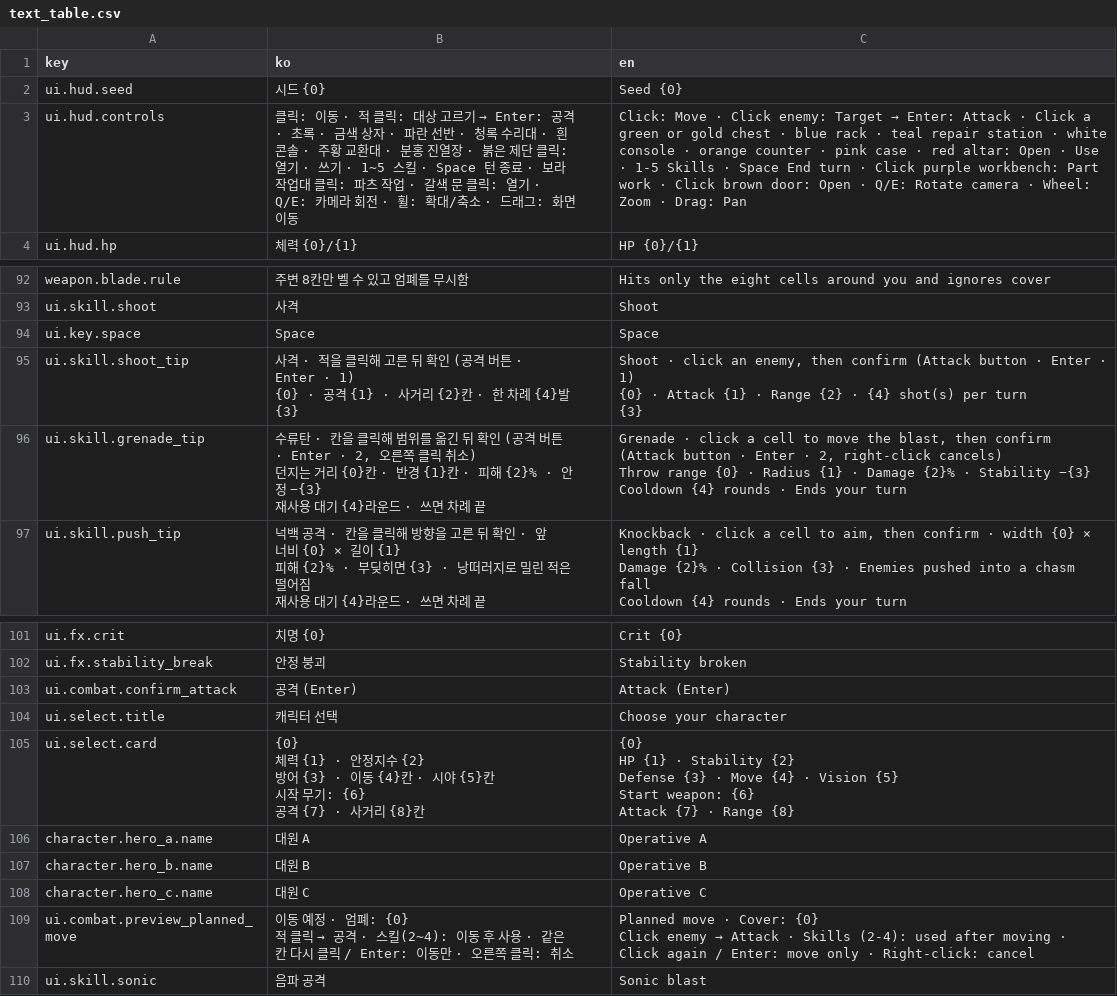
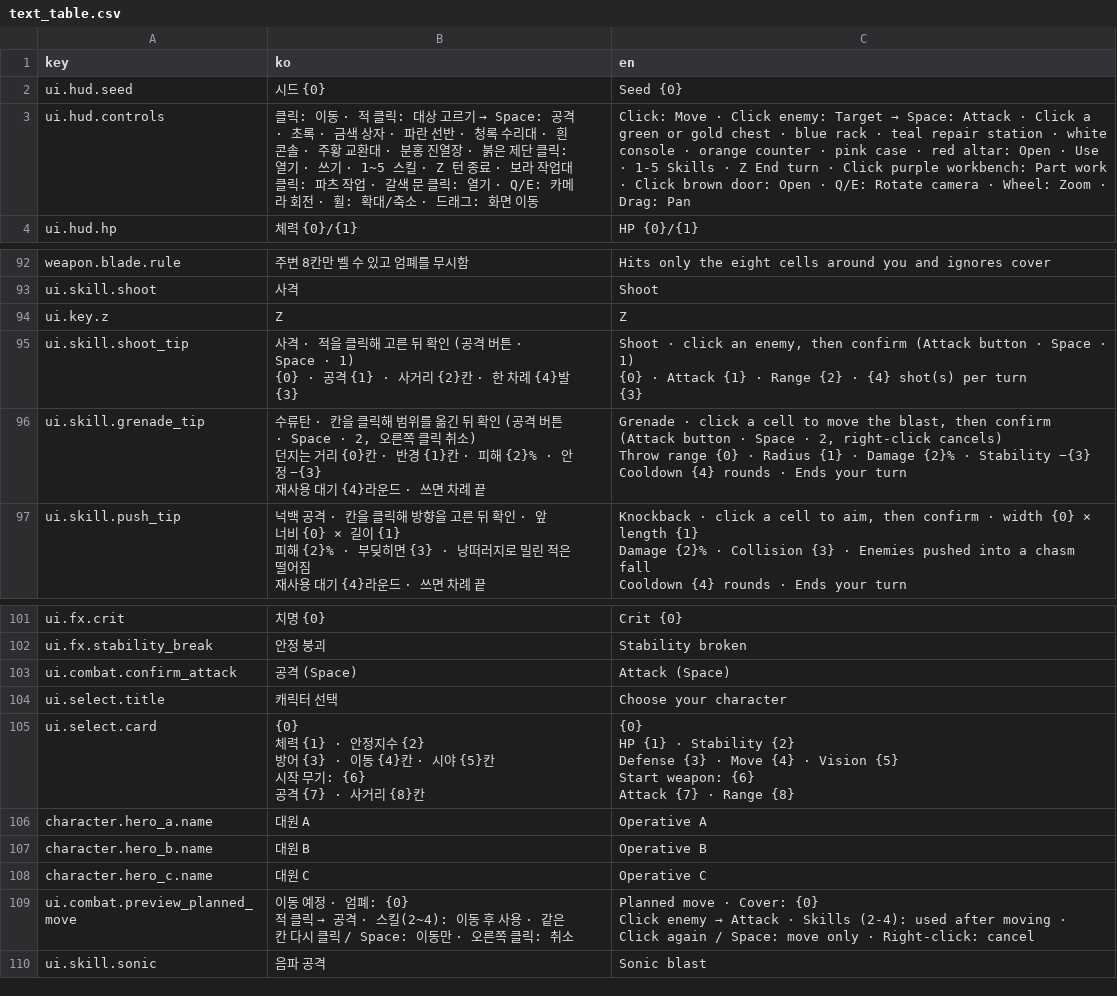
Before and after one commit to Shaun1667/GirlsDungeon, a CSV file: GirlsDungeon/Assets/_Game/Resources/Text/text_table.csv, drawn as a sheet; only a part is shown, gaps mark what is left out.

```diff
--- a/GirlsDungeon/Assets/_Game/Resources/Text/text_table.csv
+++ b/GirlsDungeon/Assets/_Game/Resources/Text/text_table.csv
@@ -2,3 +2,3 @@ key,ko,en
 ui.hud.seed,시드 {0},Seed {0}
-ui.hud.controls,클릭: 이동 · 적 클릭: 대상 고르기 → Enter: 공격 · 초록 · 금색 상자 · 파란 선반 · 청록 수리대 · 흰 콘솔 · 주황 교환대 · 분홍 진열장 · 붉은 제단 클릭: 열기 · 쓰기 · 1~5 스킬 · Space 턴 종료 · 보라 작업대 클릭: 파츠 작업 · 갈색 문 클릭: 열기 · Q/E: 카메라 회전 · 휠: 확대/축소 · 드래그: 화면 이동,Click: Move · Click enemy: Target → Enter: Attack · Click a green or gold chest · blue rack · teal repair station · white console · orange counter · pink case · red altar: Open · Use · 1-5 Skills · Space End turn · Click purple workbench: Part work · Click brown door: Open · Q/E: Rotate camera · Wheel: Zoom · Drag: Pan
+ui.hud.controls,클릭: 이동 · 적 클릭: 대상 고르기 → Space: 공격 · 초록 · 금색 상자 · 파란 선반 · 청록 수리대 · 흰 콘솔 · 주황 교환대 · 분홍 진열장 · 붉은 제단 클릭: 열기 · 쓰기 · 1~5 스킬 · Z 턴 종료 · 보라 작업대 클릭: 파츠 작업 · 갈색 문 클릭: 열기 · Q/E: 카메라 회전 · 휠: 확대/축소 · 드래그: 화면 이동,Click: Move · Click enemy: Target → Space: Attack · Click a green or gold chest · blue rack · teal repair station · white console · orange counter · pink case · red altar: Open · Use · 1-5 Skills · Z End turn · Click purple workbench: Part work · Click brown door: Open · Q/E: Rotate camera · Wheel: Zoom · Drag: Pan
 ui.hud.hp,체력 {0}/{1},HP {0}/{1}
@@ -99,13 +99,13 @@ weapon.blade.rule,주변 8칸만 벨 수 있고 엄폐를 무시함,Hits only th
 ui.skill.shoot,사격,Shoot
-ui.key.space,Space,Space
-ui.skill.shoot_tip,"사격 · 적을 클릭해 고른 뒤 확인 (공격 버튼 · Enter · 1)
-{0} · 공격 {1} · 사거리 {2}칸 · 한 차례 {4}발
-{3}","Shoot · click an enemy, then confirm (Attack button · Enter · 1)
-{0} · Attack {1} · Range {2} · {4} shot(s) per turn
-{3}"
-ui.skill.grenade_tip,"수류탄 · 칸을 클릭해 범위를 옮긴 뒤 확인 (공격 버튼 · Enter · 2, 오른쪽 클릭 취소)
-던지는 거리 {0}칸 · 반경 {1}칸 · 피해 {2}% · 안정 −{3}
-재사용 대기 {4}라운드 · 쓰면 차례 끝","Grenade · click a cell to move the blast, then confirm (Attack button · Enter · 2, right-click cancels)
-Throw range {0} · Radius {1} · Damage {2}% · Stability −{3}
-Cooldown {4} rounds · Ends your turn"
+ui.key.z,Z,Z
+ui.skill.shoot_tip,"사격 · 적을 클릭해 고른 뒤 확인 (공격 버튼 · Space · 1)
+{0} · 공격 {1} · 사거리 {2}칸 · 한 차례 {4}발
+{3}","Shoot · click an enemy, then confirm (Attack button · Space · 1)
+{0} · Attack {1} · Range {2} · {4} shot(s) per turn
+{3}"
+ui.skill.grenade_tip,"수류탄 · 칸을 클릭해 범위를 옮긴 뒤 확인 (공격 버튼 · Space · 2, 오른쪽 클릭 취소)
+던지는 거리 {0}칸 · 반경 {1}칸 · 피해 {2}% · 안정 −{3}
+재사용 대기 {4}라운드 · 쓰면 차례 끝","Grenade · click a cell to move the blast, then confirm (Attack button · Space · 2, right-click cancels)
+Throw range {0} · Radius {1} · Damage {2}% · Stability −{3}
+Cooldown {4} rounds · Ends your turn"
 ui.skill.push_tip,"넉백 공격 · 칸을 클릭해 방향을 고른 뒤 확인 · 앞 너비 {0} × 길이 {1}
@@ -122,3 +122,3 @@ ui.fx.crit,치명 {0},Crit {0}
 ui.fx.stability_break,안정 붕괴,Stability broken
-ui.combat.confirm_attack,공격 (Enter),Attack (Enter)
+ui.combat.confirm_attack,공격 (Space),Attack (Space)
 ui.select.title,캐릭터 선택,Choose your character
@@ -140,5 +140,5 @@ character.hero_b.name,대원 B,Operative B
 character.hero_c.name,대원 C,Operative C
-ui.combat.preview_planned_move,"이동 예정 · 엄폐: {0}
-적 클릭 → 공격 · 스킬(2~4): 이동 후 사용 · 같은 칸 다시 클릭 / Enter: 이동만 · 오른쪽 클릭: 취소","Planned move · Cover: {0}
-Click enemy → Attack · Skills (2-4): used after moving · Click again / Enter: move only · Right-click: cancel"
+ui.combat.preview_planned_move,"이동 예정 · 엄폐: {0}
+적 클릭 → 공격 · 스킬(2~4): 이동 후 사용 · 같은 칸 다시 클릭 / Space: 이동만 · 오른쪽 클릭: 취소","Planned move · Cover: {0}
+Click enemy → Attack · Skills (2-4): used after moving · Click again / Space: move only · Right-click: cancel"
 ui.skill.sonic,음파 공격,Sonic blast
```
Also changed, not shown: 6 other files.
